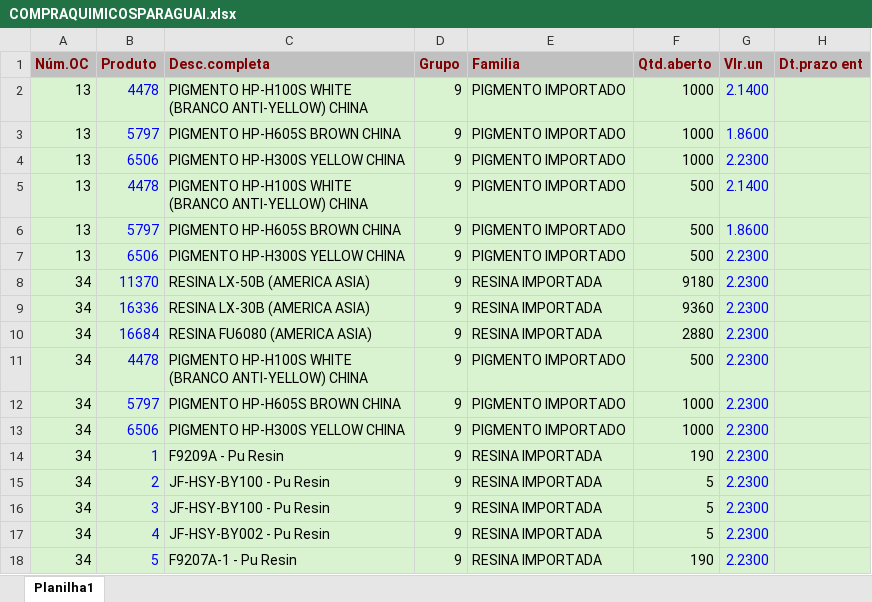
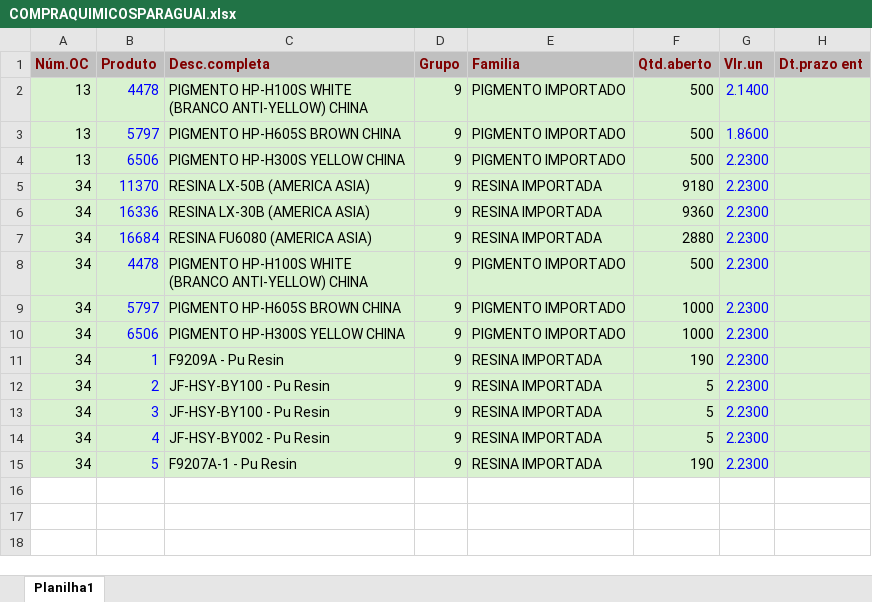
Before and after one commit to afbertuolsmart/QUIMICOS-ANALISE, an Excel workbook: data-source/COMPRAQUIMICOSPARAGUAI.xlsx, sheet Planilha1, drawn as a sheet; values as stored, in another font and other column widths than the file's, no borders; the diff names each change by its address in the sheet, - before the commit and + after, or states it on an @@ line.

```diff
--- a/data-source/COMPRAQUIMICOSPARAGUAI.xlsx (sheet Planilha1)
+++ b/data-source/COMPRAQUIMICOSPARAGUAI.xlsx (sheet Planilha1)
-row 2: 13 | 4478 | PIGMENTO HP-H100S WHITE (BRANCO ANTI-YELLOW) CHINA | 9 | PIGMENTO IMPORTADO | 1000 | 2.1400
-row 3: 13 | 5797 | PIGMENTO HP-H605S BROWN CHINA | 9 | PIGMENTO IMPORTADO | 1000 | 1.8600
-row 4: 13 | 6506 | PIGMENTO HP-H300S YELLOW CHINA | 9 | PIGMENTO IMPORTADO | 1000 | 2.2300
```
Also changed, not shown: data-source/COMPRASQUIMICOS.xlsx, data-source/ESTOQUEQUIMICOS.xlsx, 6 other files.
